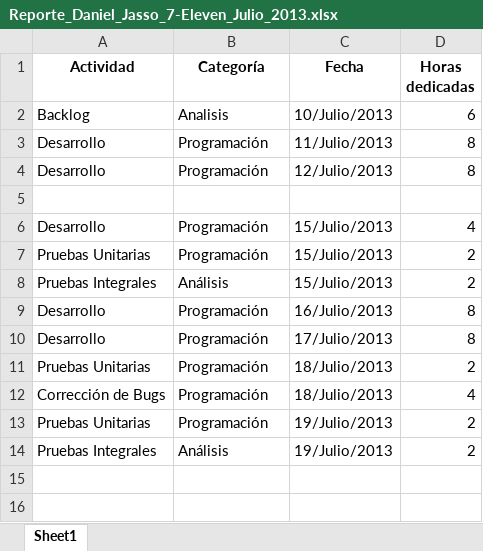
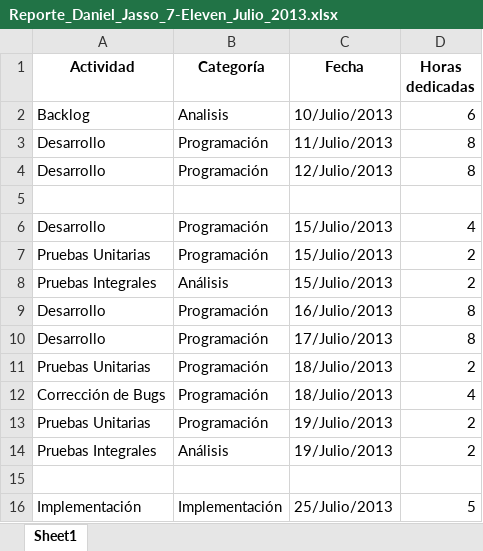
Before and after one commit to djassov/Perl_Siete, an Excel workbook: apoyo/Reporte_tiempos/Reporte_Daniel_Jasso_7-Eleven_Julio_2013.xlsx, sheet Sheet1, drawn as a sheet; values as stored, in another font and other column widths than the file's, no borders; the diff names each change by its address in the sheet, - before the commit and + after, or states it on an @@ line.

```diff
--- a/apoyo/Reporte_tiempos/Reporte_Daniel_Jasso_7-Eleven_Julio_2013.xlsx (sheet Sheet1)
+++ b/apoyo/Reporte_tiempos/Reporte_Daniel_Jasso_7-Eleven_Julio_2013.xlsx (sheet Sheet1)
+row 15: (empty)
+row 16: Implementación | Implementación | 25/Julio/2013 | 5
```
Also changed, not shown: 12 other files.
